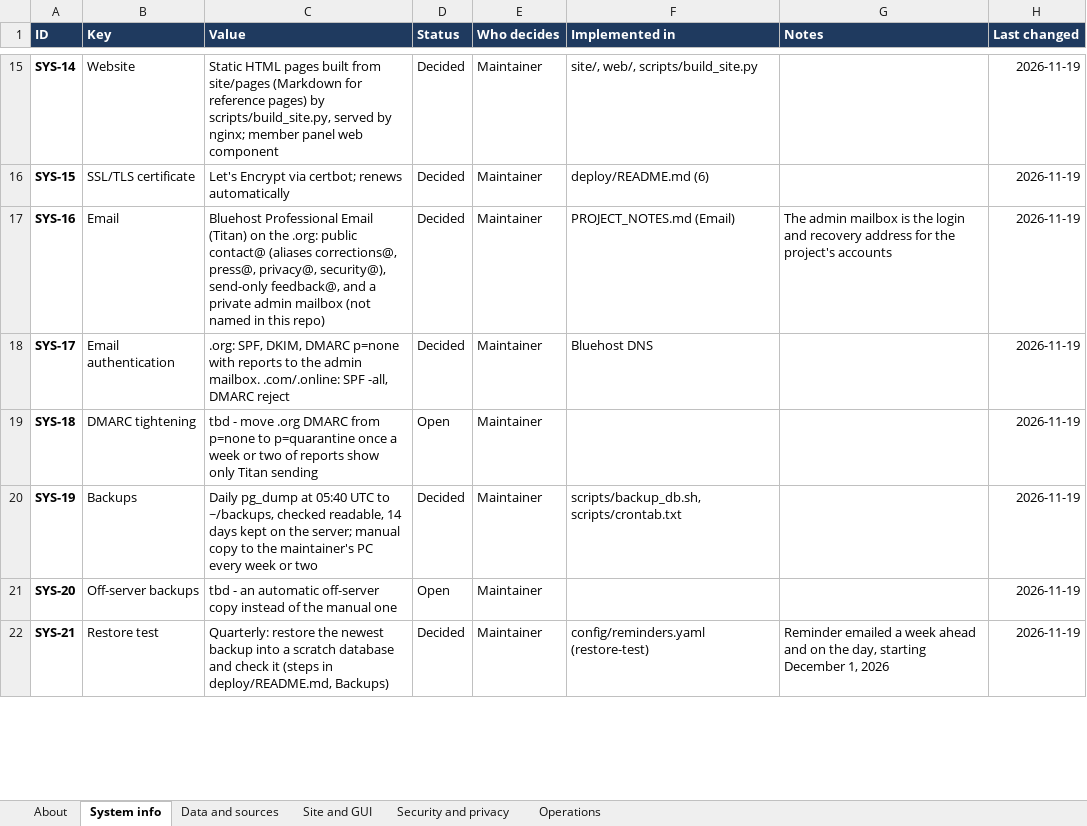
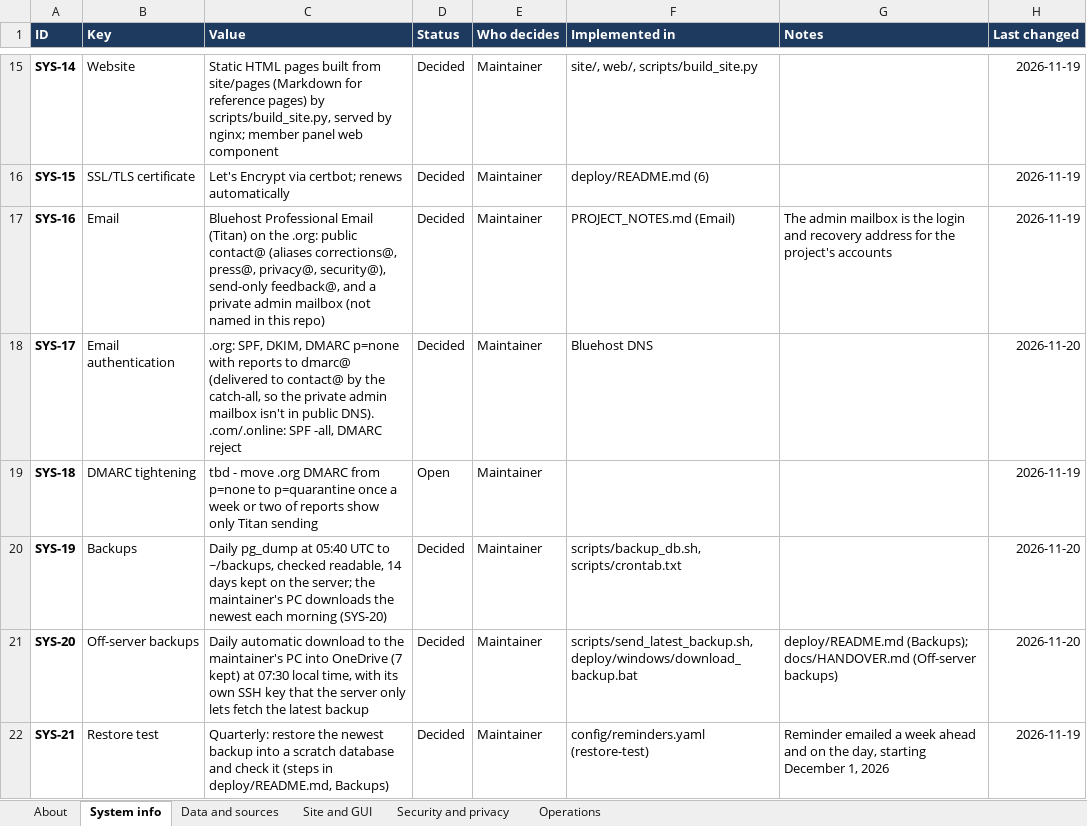
Before and after one commit to leducjjr/congress-congruence, an Excel workbook: docs/system_info.xlsx, sheet System info, drawn as a sheet; only a part is shown, gaps mark what is left out; values as stored, in another font and other column widths than the file's, no borders; conditional formats not drawn; the diff covers the shown part only; the diff names each change by its address in the sheet, - before the commit and + after, or states it on an @@ line.

```diff
--- a/docs/system_info.xlsx (sheet System info)
+++ b/docs/system_info.xlsx (sheet System info)
-C18 (Value): …reports to the admin mailbox. .com/.online: SPF…
+C18 (Value): …reports to dmarc@ (delivered to contact@ by the catch-all, so the private admin mailbox isn't in public DNS). .com/.online: SPF…
-H18 (Last changed): 2026-11-19
+H18 (Last changed): 2026-11-20
-C20 (Value): …the server; manual copy to the maintainer's PC every week or two
+C20 (Value): …the server; the maintainer's PC downloads the newest each morning (SYS-20)
-H20:H21 (Last changed): 2026-11-19
+H20:H21 (Last changed): 2026-11-20
-C21 (Value): tbd - an automatic off-server copy instead of the manual one
+C21 (Value): Daily automatic download to the maintainer's PC into OneDrive (7 kept) at 07:30 local time, with its own SSH key that the server only lets fetch the latest backup
-D21 (Status): Open
+D21 (Status): Decided
-F21 (Implemented in): (empty)
+F21 (Implemented in): scripts/send_latest_backup.sh, deploy/windows/download_backup.bat
-G21 (Notes): (empty)
+G21 (Notes): deploy/README.md (Backups); docs/HANDOVER.md (Off-server backups)
```
Also changed, not shown: 11 edited cells elsewhere in this sheet, sheet About, sheet Operations, sheet Security and privacy.
